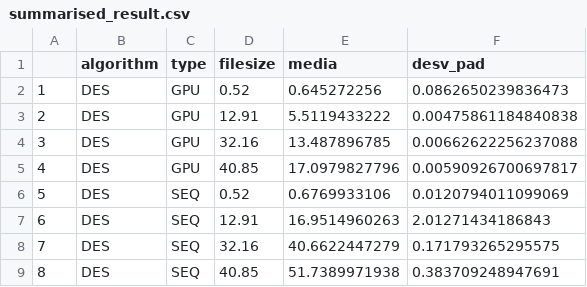
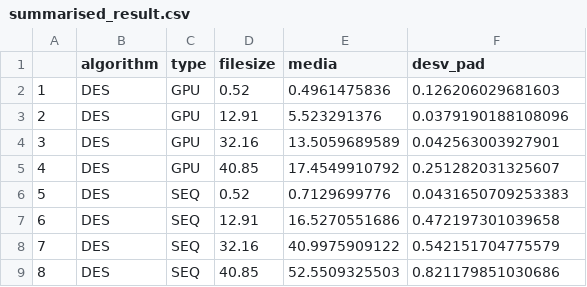
Before and after one commit to fernandohlb/CryptoGPU, a CSV file: DES/results_perf/summarised_result.csv, drawn as a sheet.

```diff
--- a/DES/results_perf/summarised_result.csv
+++ b/DES/results_perf/summarised_result.csv
@@ -1,9 +1,9 @@
 "","algorithm","type","filesize","media","desv_pad"
-"1","DES","GPU",0.52,0.645272256,0.0862650239836473
-"2","DES","GPU",12.91,5.5119433222,0.00475861184840838
-"3","DES","GPU",32.16,13.487896785,0.00662622256237088
-"4","DES","GPU",40.85,17.0979827796,0.00590926700697817
-"5","DES","SEQ",0.52,0.6769933106,0.0120794011099069
-"6","DES","SEQ",12.91,16.9514960263,2.01271434186843
-"7","DES","SEQ",32.16,40.6622447279,0.171793265295575
-"8","DES","SEQ",40.85,51.7389971938,0.383709248947691
+"1","DES","GPU",0.52,0.4961475836,0.126206029681603
+"2","DES","GPU",12.91,5.523291376,0.0379190188108096
+"3","DES","GPU",32.16,13.5059689589,0.042563003927901
+"4","DES","GPU",40.85,17.4549910792,0.251282031325607
+"5","DES","SEQ",0.52,0.7129699776,0.0431650709253383
+"6","DES","SEQ",12.91,16.5270551686,0.472197301039658
+"7","DES","SEQ",32.16,40.9975909122,0.542151704775579
+"8","DES","SEQ",40.85,52.5509325503,0.821179851030686
```
Also changed, not shown: DES/results_perf/results.csv, ROT13/results_perf/results.csv, 26 other files.
